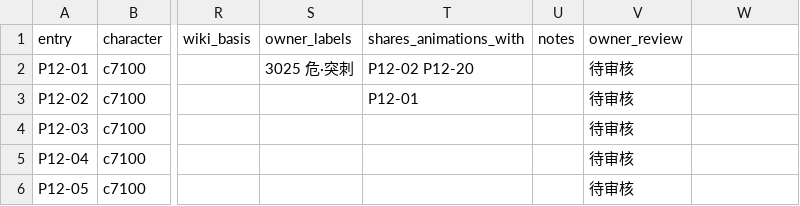
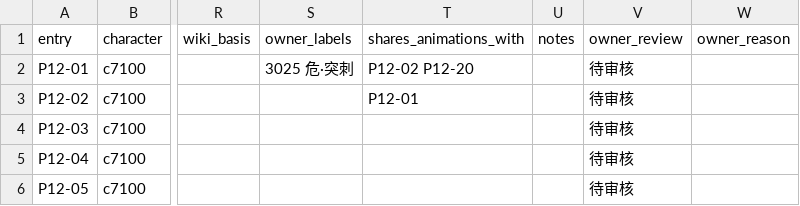
Before and after one commit to CanYouTeachMeHowToCode/Sekiro-boss-practice-analytics, a CSV file: research/ground_truth/semantic/genichiro_catalog.csv, drawn as a sheet; only a part is shown, gaps mark what is left out; the diff names each change by its address in the sheet, - before the commit and + after, or states it on an @@ line.

```diff
--- a/research/ground_truth/semantic/genichiro_catalog.csv
+++ b/research/ground_truth/semantic/genichiro_catalog.csv
-W1: (empty)
+W1: owner_reason
```
Also changed, not shown: 2 other files.
